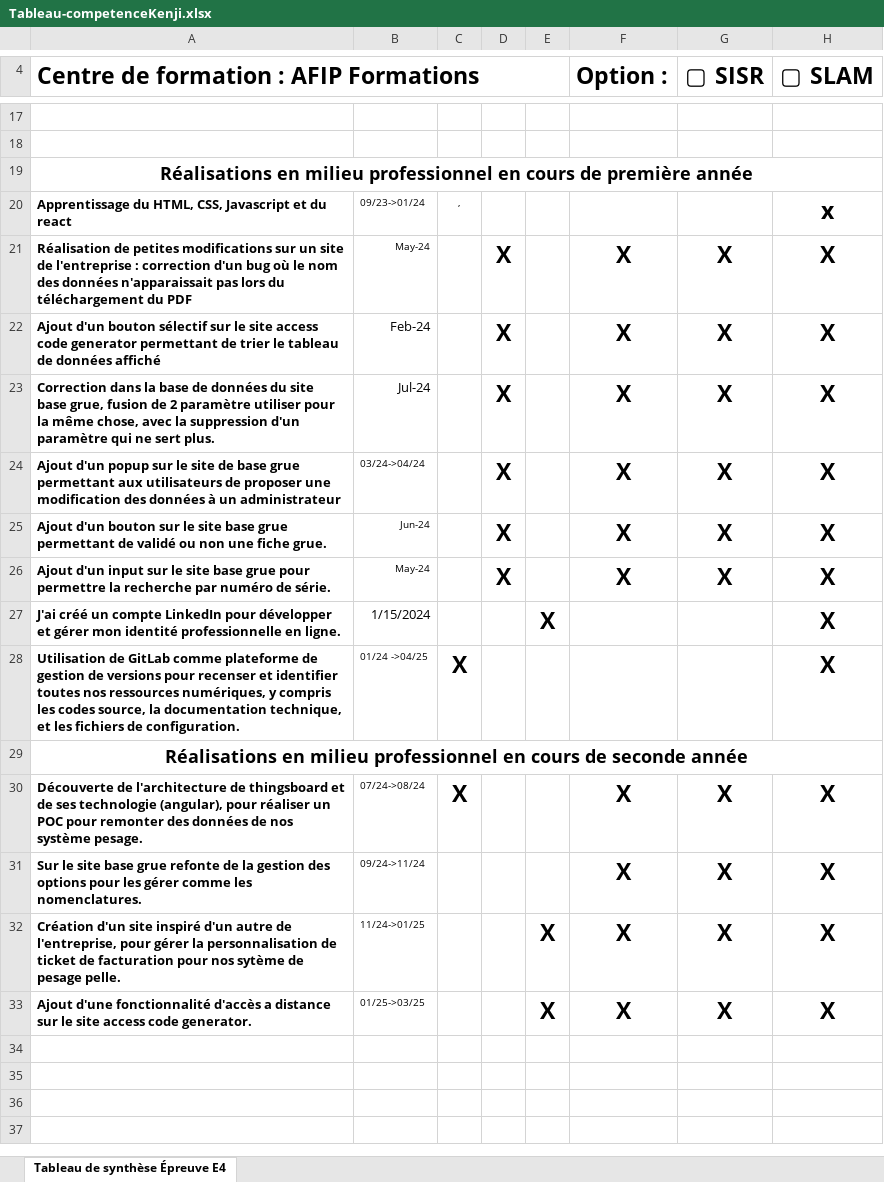
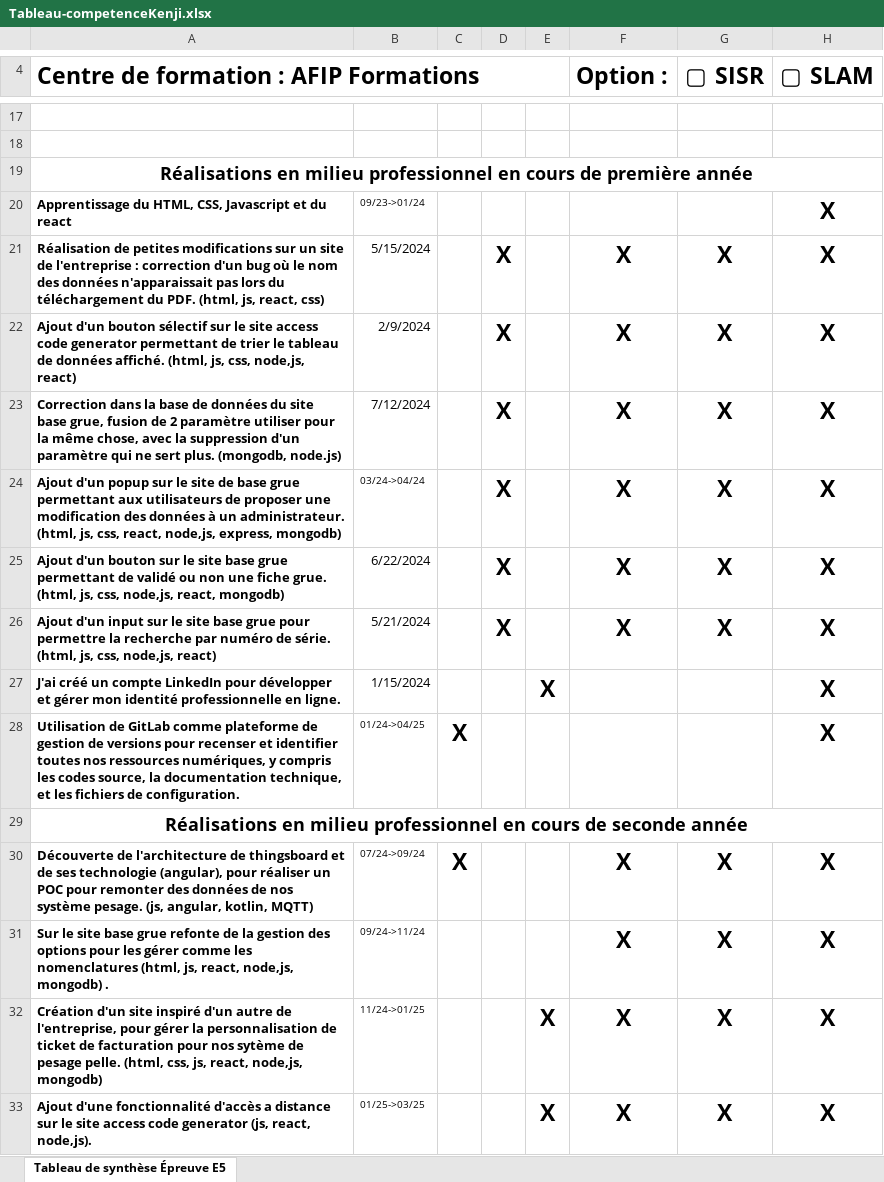
Before and after one commit to Kenji-Or/portfolio, an Excel workbook: Tableau-competenceKenji.xlsx, sheet Tableau de synthèse Épreuve E5, drawn as a sheet; only a part is shown, gaps mark what is left out; values as stored, in another font and other column widths than the file's, no borders; charts and pictures not drawn; the diff covers the shown part only; the diff names each change by its address in the sheet, - before the commit and + after, or states it on an @@ line.

Commit message:
Updates

```diff
--- a/Tableau-competenceKenji.xlsx (sheet Tableau de synthèse Épreuve E5)
+++ b/Tableau-competenceKenji.xlsx (sheet Tableau de synthèse Épreuve E5)
-sheet tab: Tableau de synthèse Épreuve E4
+sheet tab: Tableau de synthèse Épreuve E5
-C20: ,
+C20: (empty)
-H20 (▢ SLAM): x
+H20 (▢ SLAM): X
-A21: …téléchargement du PDF
+A21: …téléchargement du PDF. (html, js, react, css)
-B21: May-24
+B21: 5/15/2024
@@ B21 text size: larger @@
-A22: …de données affiché
+A22: …de données affiché. (html, js, css, node,js, react)
-B22: Feb-24
+B22: 2/9/2024
-A23: …sert plus.
+A23: …sert plus. (mongodb, node.js)
-B23: Jul-24
+B23: 7/12/2024
-A24: …à un administrateur
+A24: …à un administrateur. (html, js, css, react, node,js, express, mongodb)
-A25: …fiche grue.
+A25: …fiche grue. (html, js, css, node,js, react, mongodb)
-B25: Jun-24
+B25: 6/22/2024
@@ B25:B26 text size: larger @@
-A26: …de série.
+A26: …de série. (html, js, css, node,js, react)
-B26: May-24
+B26: 5/21/2024
-B28: 01/24 ->04/25
+B28: 01/24->04/25
-A30: …système pesage.
+A30: …système pesage. (js, angular, kotlin, MQTT)
-B30: 07/24->08/24
+B30: 07/24->09/24
-A31: …comme les nomenclatures.
+A31: …comme les nomenclatures (html, js, react, node,js, mongodb) .
-A32: …pesage pelle.
+A32: …pesage pelle. (html, css, js, react, node,js, mongodb)
-A33: …access code generator.
+A33: …access code generator (js, react, node,js).
```
Also changed, not shown: 1 added row, 1 removed row, 6 edited cells and cell formats elsewhere in this sheet, charts or pictures.
